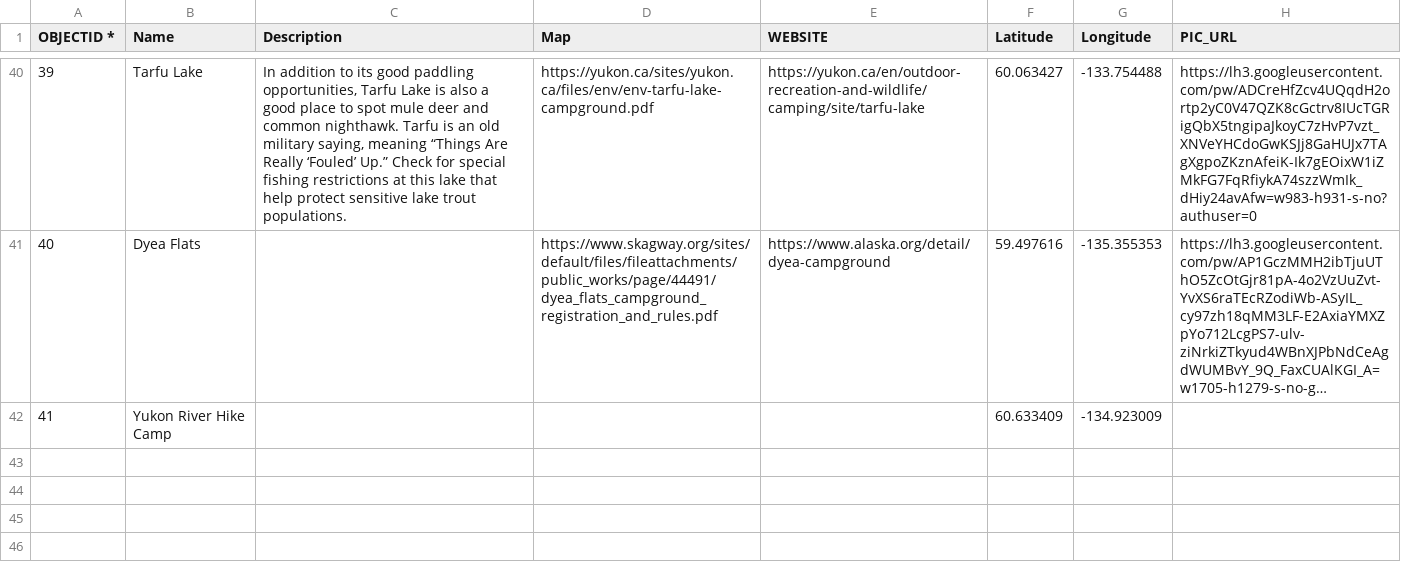
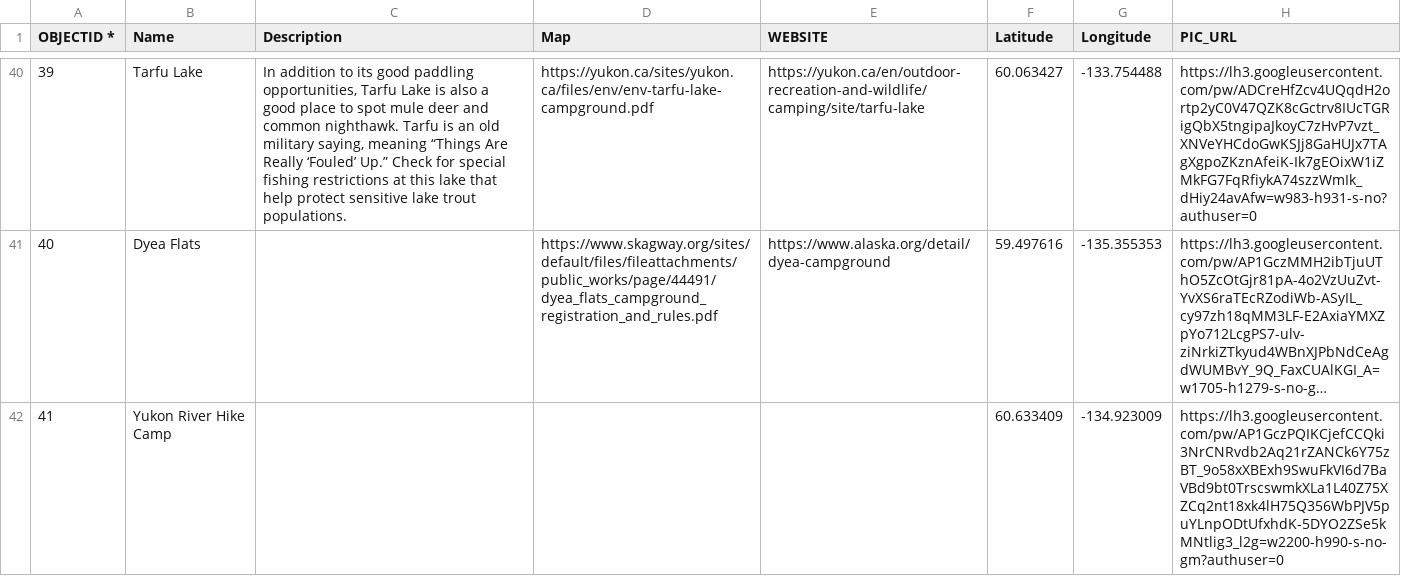
Before and after one commit to bgrrw/Yukon, a CSV file: CSV/Camps.csv, drawn as a sheet; only a part is shown, gaps mark what is left out; long unchanged cells end in …; the diff names each change by its address in the sheet, - before the commit and + after, or states it on an @@ line.

Commit message:
Update Camps.csv

```diff
--- a/CSV/Camps.csv
+++ b/CSV/Camps.csv
-H42 (PIC_URL): (empty)
+H42 (PIC_URL): https://lh3.googleusercontent.com/pw/AP1GczPQIKCjefCCQki3NrCNRvdb2Aq21rZANCk6Y75zBT_9o58xXBExh9SwuFkVI6d7BaVBd9bt0TrscswmkXLa1L40Z75XZCq2nt18xk4lH75Q356WbPJV5puYLnpODtUfxhdK-5DYO2ZSe5kMNtlig3_l2g=w2200-h990-s-no-gm?authuser=0
```
